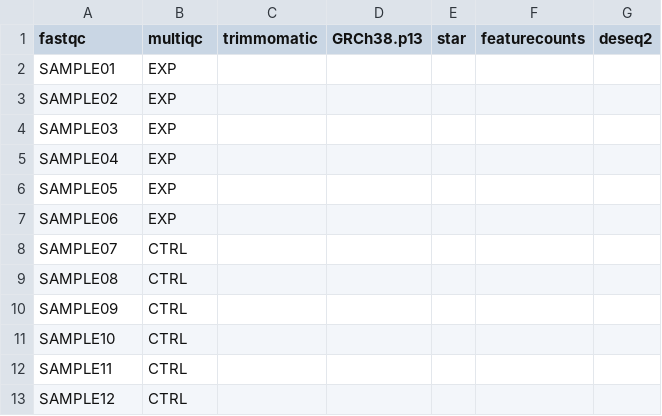
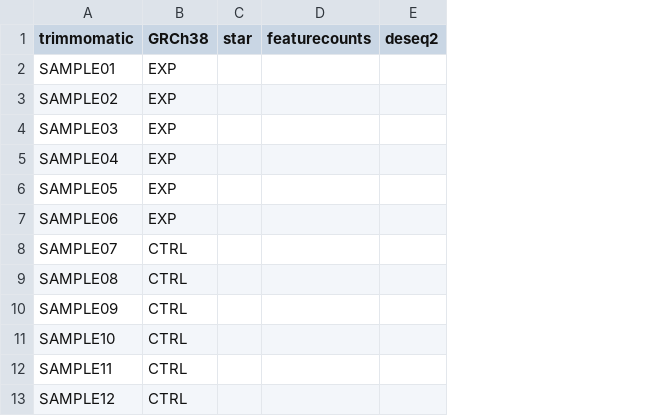
Before and after one commit to khourious/sara, a CSV file: sheets/EXAMPLE.csv (was SHEETS/EXAMPLE.csv), drawn as a sheet; the diff names each change by its address in the sheet, - before the commit and + after, or states it on an @@ line.

Commit message:
Update and rename SHEETS/EXAMPLE.csv to sheets/EXAMPLE.csv

```diff
--- a/SHEETS/EXAMPLE.csv
+++ b/sheets/EXAMPLE.csv
-column C (trimmomatic), empty
-column D (GRCh38.p13), empty
-A1: fastqc
+A1: trimmomatic
-B1: multiqc
+B1: GRCh38
```
